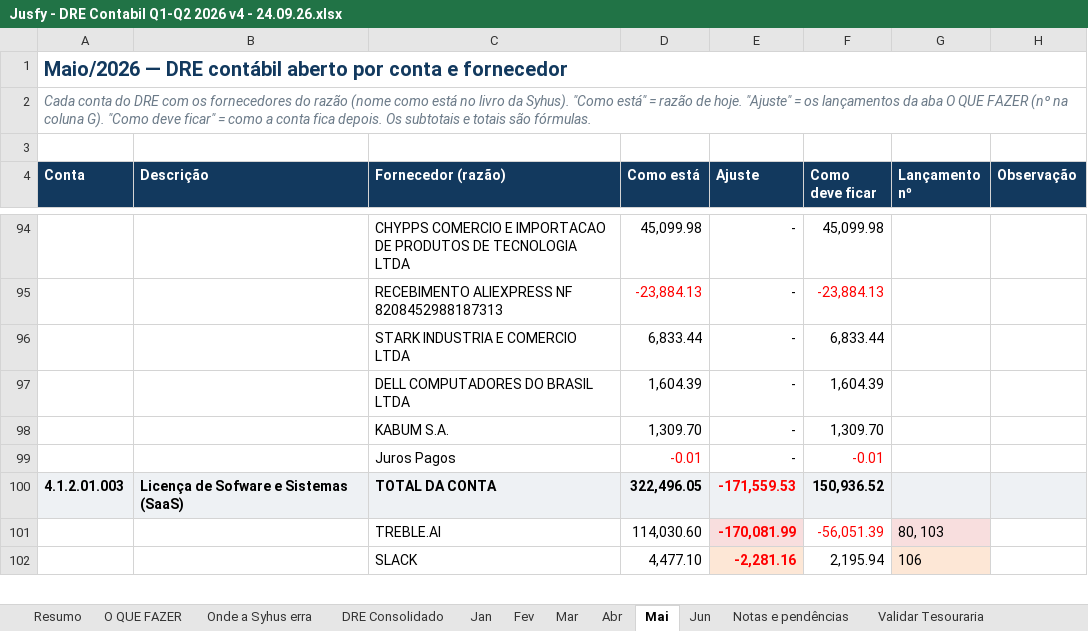
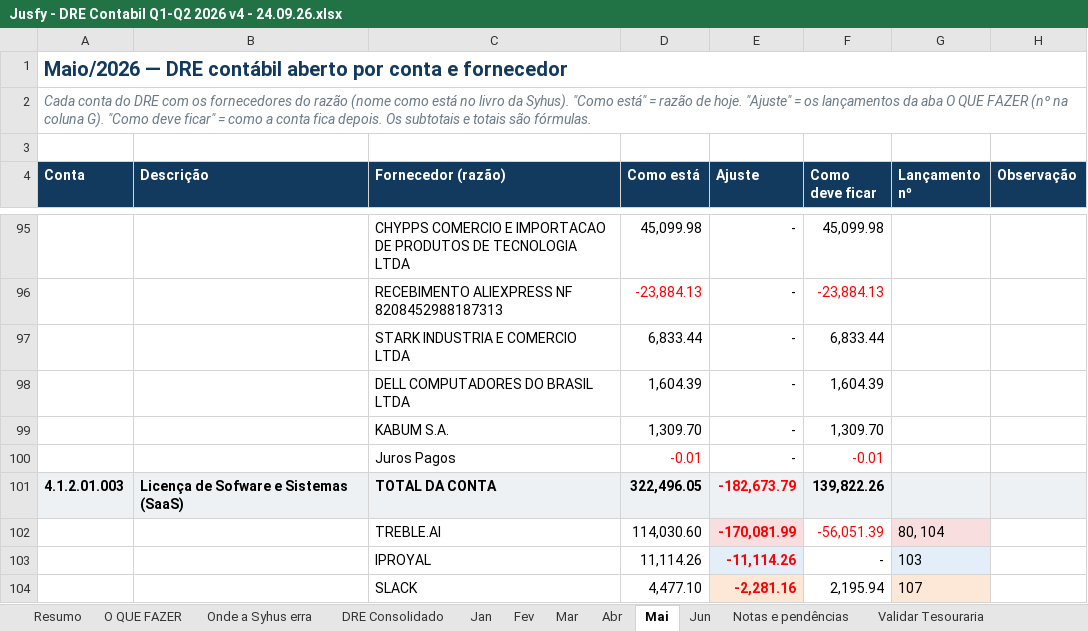
Before and after one commit to nathaliasmiguel-debug/jusfy, an Excel workbook: entregas/Jusfy - DRE Contabil Q1-Q2 2026 v4 - 24.09.26.xlsx, sheet Mai, drawn as a sheet; only a part is shown, gaps mark what is left out; values as stored, in another font and other column widths than the file's, no borders; addresses are those after the commit; the diff covers the shown part only; the diff names each change by its address in the sheet, - before the commit and + after, or states it on an @@ line.

```diff
--- a/entregas/Jusfy - DRE Contabil Q1-Q2 2026 v4 - 24.09.26.xlsx (sheet Mai)
+++ b/entregas/Jusfy - DRE Contabil Q1-Q2 2026 v4 - 24.09.26.xlsx (sheet Mai)
-E101 (Ajuste): -171,559.53
+E101 (Ajuste): -182,673.79
-F101 (Como deve ficar): 150,936.52
+F101 (Como deve ficar): 139,822.26
-G102 (Lançamento nº): 80, 103
+G102 (Lançamento nº): 80, 104
+row 103:  |  | IPROYAL | 11,114.26 | -11,114.26 | - | 103
-G104 (Lançamento nº): 106
+G104 (Lançamento nº): 107
```
Also changed, not shown: 5 added rows, 5 removed rows and 24 edited cells elsewhere in this sheet, sheet DRE Consolidado, sheet O QUE FAZER, sheet Fev, sheet Resumo, sheet Jun, sheet Jan, 3 more sheets, formulas that keep their value, 1 other file.
